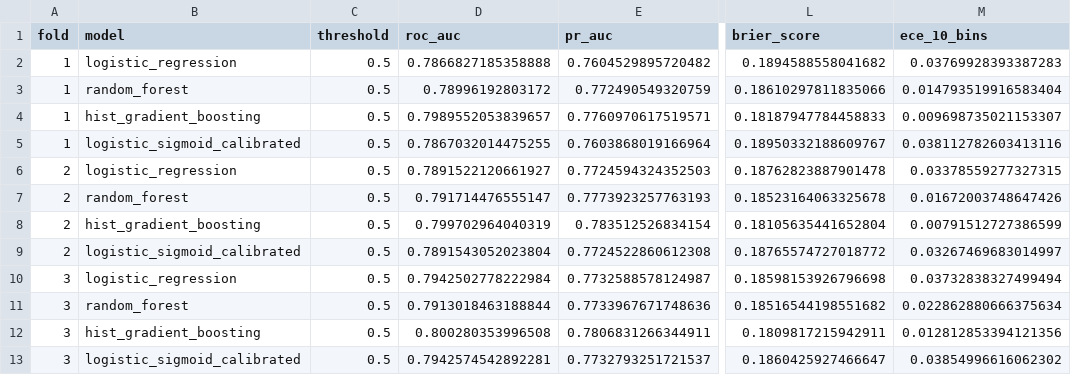
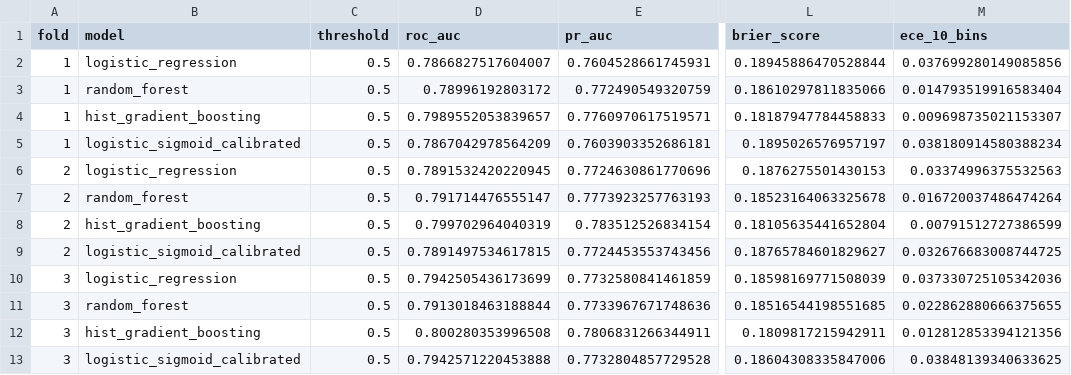
Before and after one commit to Harshithpatali/cardiorisk-ai, a CSV file: artifacts/benchmark_folds.csv, drawn as a sheet; only a part is shown, gaps mark what is left out; the diff covers the shown part only; the diff names each change by its address in the sheet, - before the commit and + after, or states it on an @@ line.

```diff
--- a/artifacts/benchmark_folds.csv
+++ b/artifacts/benchmark_folds.csv
-D2 (roc_auc): 0.7866827185358888
+D2 (roc_auc): 0.7866827517604007
-E2 (pr_auc): 0.7604529895720482
+E2 (pr_auc): 0.7604528661745931
-L2 (brier_score): 0.1894588558041682
+L2 (brier_score): 0.18945886470528844
-M2 (ece_10_bins): 0.03769928393387283
+M2 (ece_10_bins): 0.037699280149085856
-D5 (roc_auc): 0.7867032014475255
+D5 (roc_auc): 0.7867042978564209
-E5 (pr_auc): 0.7603868019166964
+E5 (pr_auc): 0.7603903352686181
-L5 (brier_score): 0.18950332188609767
+L5 (brier_score): 0.1895026576957197
-M5 (ece_10_bins): 0.038112782603413116
+M5 (ece_10_bins): 0.038180914580388234
-D6 (roc_auc): 0.7891522120661927
+D6 (roc_auc): 0.7891532420220945
-E6 (pr_auc): 0.7724594324352503
+E6 (pr_auc): 0.7724630861770696
-L6 (brier_score): 0.18762823887901478
+L6 (brier_score): 0.1876275501430153
-M6 (ece_10_bins): 0.03378559277327315
+M6 (ece_10_bins): 0.03374996375532563
-M7 (ece_10_bins): 0.01672003748647426
+M7 (ece_10_bins): 0.016720037486474264
-D9 (roc_auc): 0.7891543052023804
+D9 (roc_auc): 0.7891497534617815
-E9 (pr_auc): 0.7724522860612308
+E9 (pr_auc): 0.7724453553743456
-L9 (brier_score): 0.18765574727018772
+L9 (brier_score): 0.18765784601829627
-M9 (ece_10_bins): 0.03267469683014997
+M9 (ece_10_bins): 0.032676683008744725
-D10 (roc_auc): 0.7942502778222984
+D10 (roc_auc): 0.7942505436173699
-E10 (pr_auc): 0.7732588578124987
+E10 (pr_auc): 0.7732580841461859
-L10 (brier_score): 0.18598153926796698
+L10 (brier_score): 0.18598169771508039
-M10 (ece_10_bins): 0.03732838327499494
+M10 (ece_10_bins): 0.037330725105342036
-L11 (brier_score): 0.18516544198551682
+L11 (brier_score): 0.18516544198551685
-M11 (ece_10_bins): 0.022862880666375634
+M11 (ece_10_bins): 0.022862880666375655
-D13 (roc_auc): 0.7942574542892281
+D13 (roc_auc): 0.7942571220453888
-E13 (pr_auc): 0.7732793251721537
+E13 (pr_auc): 0.7732804857729528
-L13 (brier_score): 0.1860425927466647
+L13 (brier_score): 0.18604308335847006
-M13 (ece_10_bins): 0.03854996616062302
+M13 (ece_10_bins): 0.03848139340633625
```
Also changed, not shown: 33 edited cells elsewhere in this file, artifacts/mlp_bayesian_cascade_folds.csv, artifacts/mlp_bayesian_cascade_summary.csv, 23 other files.
